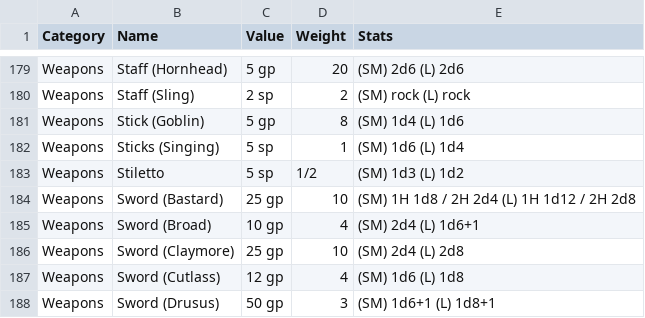
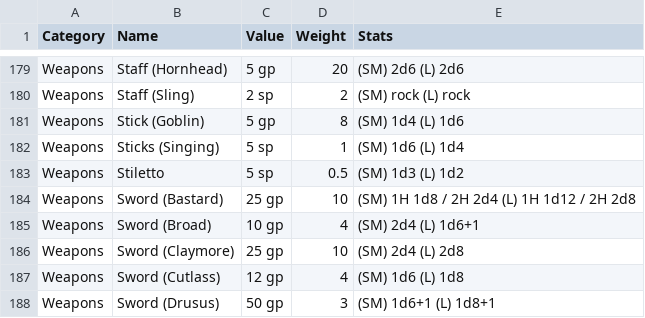
Before and after one commit to CocoTheOwner/ADND2DB, a CSV file: fulllist.csv, drawn as a sheet; only a part is shown, gaps mark what is left out; the diff covers the shown part only.

```diff
--- a/fulllist.csv
+++ b/fulllist.csv
@@ -182,3 +182,3 @@ Weapons	Stick (Goblin)	5 gp	8	(SM) 1d4 (L) 1d6
 Weapons	Sticks (Singing)	5 sp	1	(SM) 1d6 (L) 1d4
-Weapons	Stiletto	5 sp	1/2	(SM) 1d3 (L) 1d2
+Weapons	Stiletto	5 sp	0.5	(SM) 1d3 (L) 1d2
 Weapons	Sword (Bastard)	25 gp	10	(SM) 1H 1d8 / 2H 2d4 (L) 1H 1d12 / 2H 2d8
```
Also changed, not shown: 9 edited cells elsewhere in this file.
